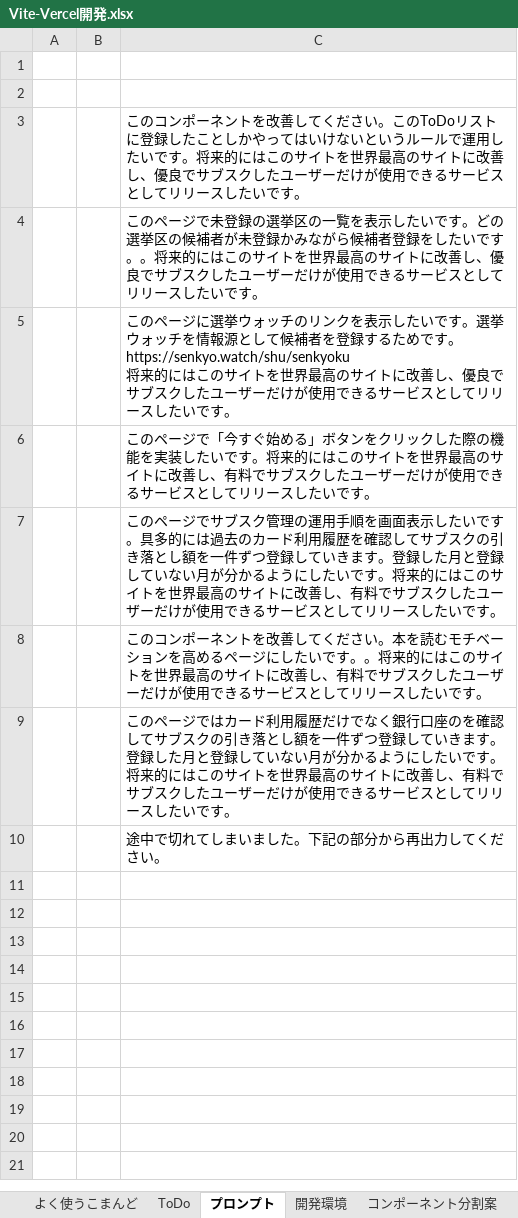
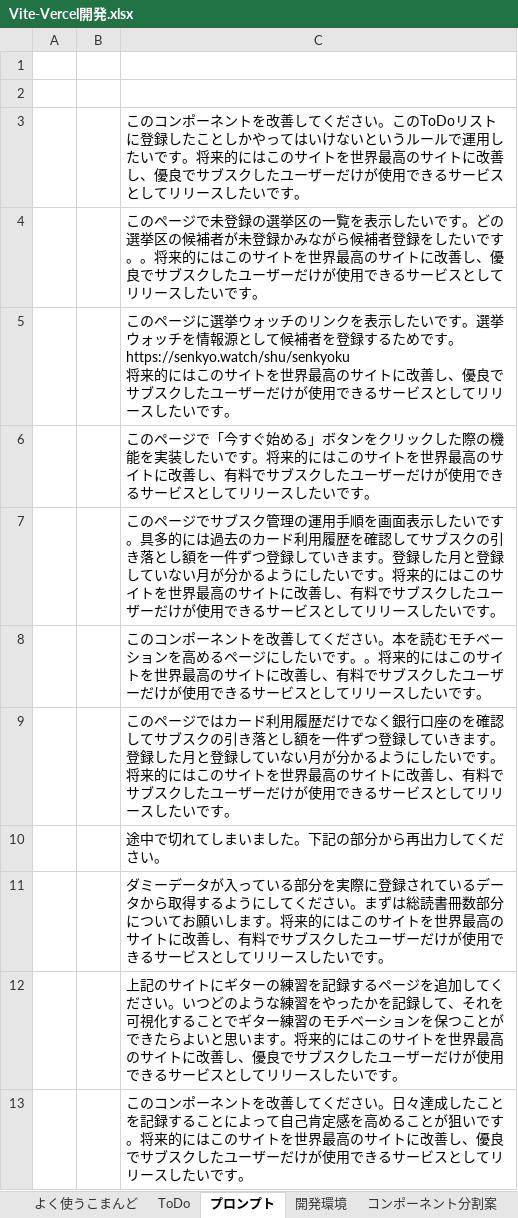
Before and after one commit to umezawakanta/work-time-tracker, an Excel workbook: Vite-Vercel開発.xlsx, sheet プロンプト, drawn as a sheet; values as stored, in another font and other column widths than the file's, no borders; the diff names each change by its address in the sheet, - before the commit and + after, or states it on an @@ line.

```diff
--- a/Vite-Vercel開発.xlsx (sheet プロンプト)
+++ b/Vite-Vercel開発.xlsx (sheet プロンプト)
+row 11:  |  | ダミーデータが入っている部分を実際に登録されているデータから取得するようにしてください。まずは総読書冊数部分についてお願いします。将来的にはこのサイトを世界最高のサイトに改善し、有料でサブスクしたユーザーだけが使用できるサービスとしてリリースしたいです。
+row 12:  |  | 上記のサイトにギターの練習を記録するページを追加してください。いつどのような練習をやったかを記録して、それを可視化することでギター練習のモチベーションを保つことができたらよいと思います。将来的にはこのサイトを世界最高のサイトに改善し、優良でサブスクしたユーザーだけが使用できるサービスとしてリリースしたいです。
+row 13:  |  | このコンポーネントを改善してください。日々達成したことを記録することによって自己肯定感を高めることが狙いです。将来的にはこのサイトを世界最高のサイトに改善し、優良でサブスクしたユーザーだけが使用できるサービスとしてリリースしたいです。
```
Also changed, not shown: sheet ToDo, 3 other files.
